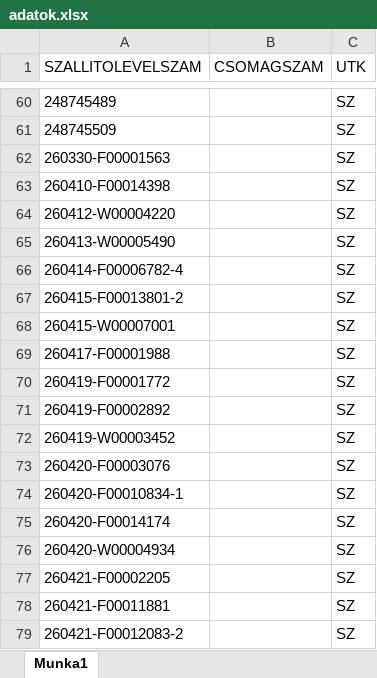
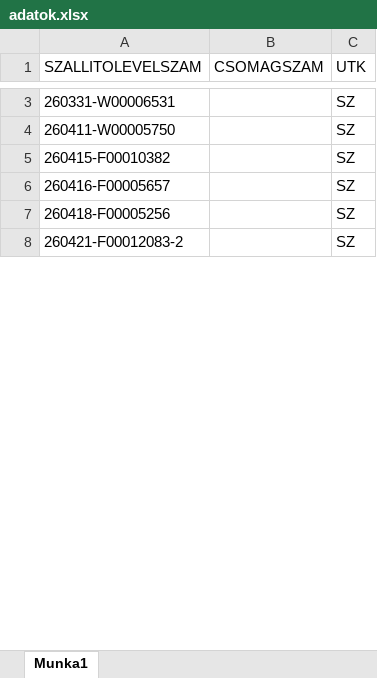
Before and after one commit to hunyadvariarmin/kodkereso-pwa, an Excel workbook: adatok.xlsx, sheet Munka1, drawn as a sheet; only a part is shown, gaps mark what is left out; values as stored, in another font and other column widths than the file's, no borders; removed rows and columns are numbered as before the commit, all else as after; the diff covers the shown part only; the diff names each change by its address in the sheet, - before the commit and + after, or states it on an @@ line.

```diff
--- a/adatok.xlsx (sheet Munka1)
+++ b/adatok.xlsx (sheet Munka1)
-row 60: 248745489 |  | SZ
-row 61: 248745509 |  | SZ
-A3 (SZALLITOLEVELSZAM): 260330-F00001563
+A3 (SZALLITOLEVELSZAM): 260331-W00006531
-row 63: 260410-F00014398 |  | SZ
-row 64: 260412-W00004220 |  | SZ
-row 65: 260413-W00005490 |  | SZ
-row 66: 260414-F00006782-4 |  | SZ
-row 67: 260415-F00013801-2 |  | SZ
-A4 (SZALLITOLEVELSZAM): 260415-W00007001
+A4 (SZALLITOLEVELSZAM): 260411-W00005750
-row 69: 260417-F00001988 |  | SZ
-row 70: 260419-F00001772 |  | SZ
-row 71: 260419-F00002892 |  | SZ
-row 72: 260419-W00003452 |  | SZ
-row 73: 260420-F00003076 |  | SZ
-A5 (SZALLITOLEVELSZAM): 260420-F00010834-1
+A5 (SZALLITOLEVELSZAM): 260415-F00010382
-A6 (SZALLITOLEVELSZAM): 260420-F00014174
+A6 (SZALLITOLEVELSZAM): 260416-F00005657
-row 76: 260420-W00004934 |  | SZ
-A7 (SZALLITOLEVELSZAM): 260421-F00002205
+A7 (SZALLITOLEVELSZAM): 260418-F00005256
-row 78: 260421-F00011881 |  | SZ
```
Also changed, not shown: other rows of this sheet.
